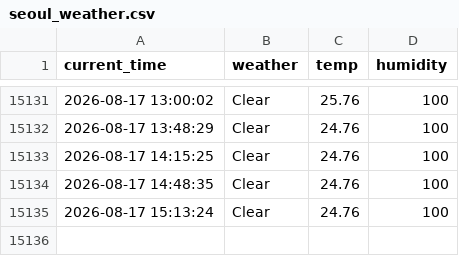
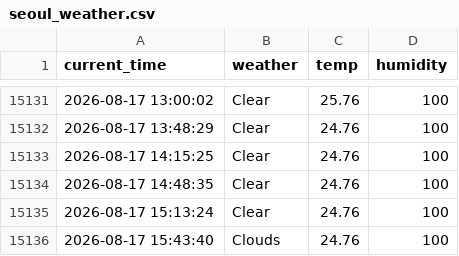
Before and after one commit to jihun4355/seoul_weather_5_m, a CSV file: seoul_weather.csv, drawn as a sheet; only a part is shown, gaps mark what is left out.

```diff
--- a/seoul_weather.csv
+++ b/seoul_weather.csv
@@ -15135 +15135,2 @@ current_time,weather,temp,humidity
 2026-08-17 15:13:24,Clear,24.76,100
+2026-08-17 15:43:40,Clouds,24.76,100
```
